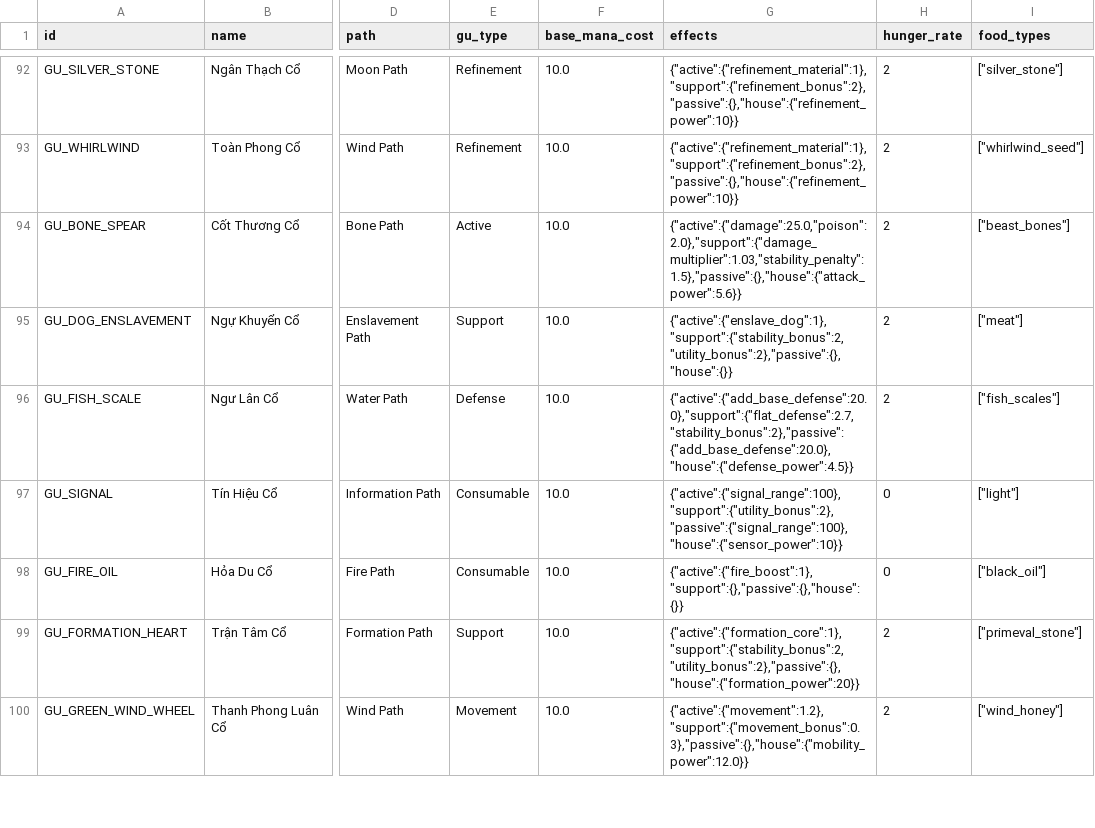
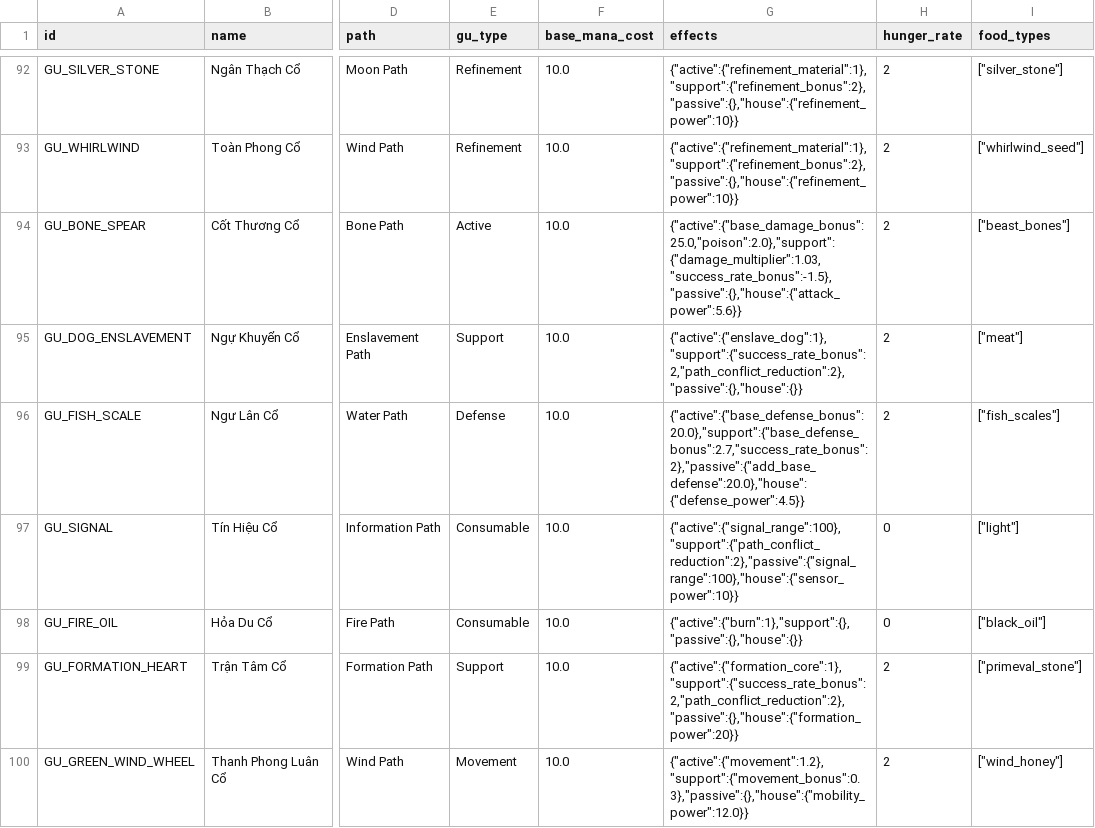
Before and after one commit to VipPro67/GuWorld, a CSV file: backend/Gu.csv, drawn as a sheet; only a part is shown, gaps mark what is left out; the diff covers the shown part only; the diff names each change by its address in the sheet, - before the commit and + after, or states it on an @@ line.

```diff
--- a/backend/Gu.csv
+++ b/backend/Gu.csv
-G94 (effects): {"active":{"damage":25.0,"poison":2.0},"support":{"damage_multiplier":1.03,"stability_penalty":1.5},"passive":{},"house":{"attack_power":5.6}}
+G94 (effects): {"active":{"base_damage_bonus":25.0,"poison":2.0},"support":{"damage_multiplier":1.03,"success_rate_bonus":-1.5},"passive":{},"house":{"attack_power":5.6}}
-G95 (effects): {"active":{"enslave_dog":1},"support":{"stability_bonus":2,"utility_bonus":2},"passive":{},"house":{}}
+G95 (effects): {"active":{"enslave_dog":1},"support":{"success_rate_bonus":2,"path_conflict_reduction":2},"passive":{},"house":{}}
-G96 (effects): {"active":{"add_base_defense":20.0},"support":{"flat_defense":2.7,"stability_bonus":2},"passive":{"add_base_defense":20.0},"house":{"defense_power":4.5}}
+G96 (effects): {"active":{"base_defense_bonus":20.0},"support":{"base_defense_bonus":2.7,"success_rate_bonus":2},"passive":{"add_base_defense":20.0},"house":{"defense_power":4.5}}
-G97 (effects): {"active":{"signal_range":100},"support":{"utility_bonus":2},"passive":{"signal_range":100},"house":{"sensor_power":10}}
+G97 (effects): {"active":{"signal_range":100},"support":{"path_conflict_reduction":2},"passive":{"signal_range":100},"house":{"sensor_power":10}}
-G98 (effects): {"active":{"fire_boost":1},"support":{},"passive":{},"house":{}}
+G98 (effects): {"active":{"burn":1},"support":{},"passive":{},"house":{}}
-G99 (effects): {"active":{"formation_core":1},"support":{"stability_bonus":2,"utility_bonus":2},"passive":{},"house":{"formation_power":20}}
+G99 (effects): {"active":{"formation_core":1},"support":{"success_rate_bonus":2,"path_conflict_reduction":2},"passive":{},"house":{"formation_power":20}}
```
Also changed, not shown: 138 edited cells elsewhere in this file, 12 other files.
